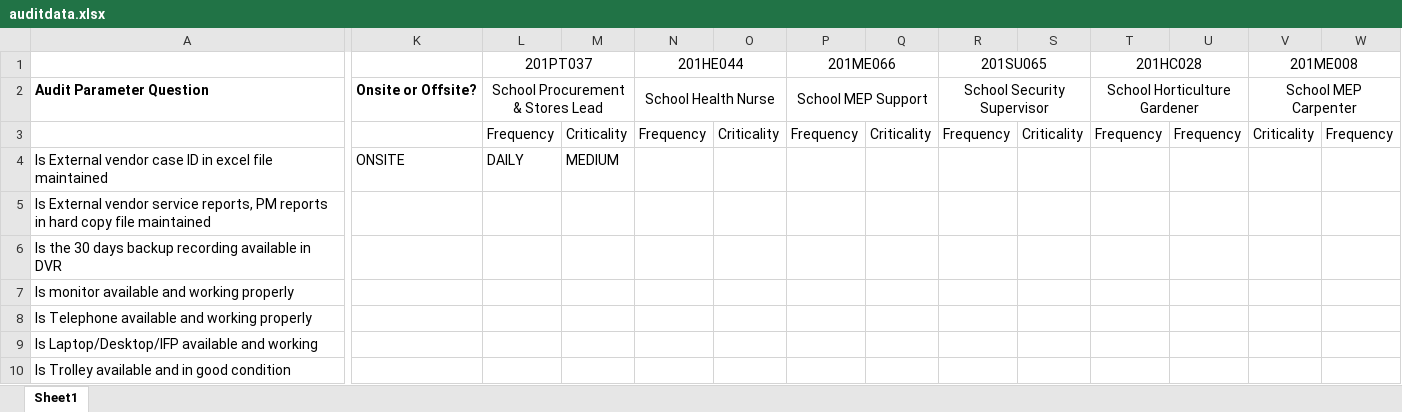
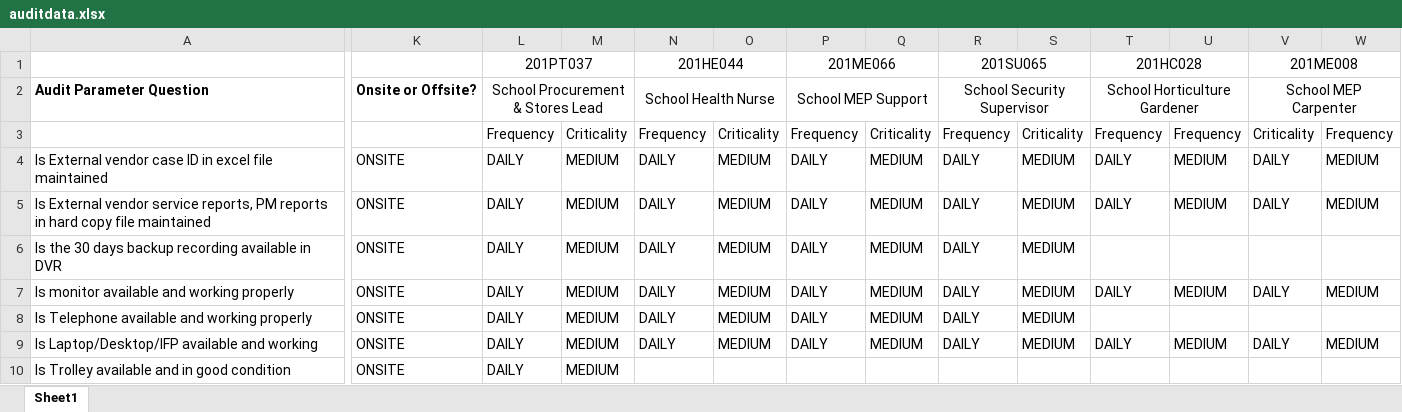
Before and after one commit to SimplifiedSchooling/MH-Survey, an Excel workbook: src/uploads/auditdata.xlsx, sheet Sheet1, drawn as a sheet; only a part is shown, gaps mark what is left out; values as stored, in another font and other column widths than the file's, no borders; the diff covers the shown part only; the diff names each change by its address in the sheet, - before the commit and + after, or states it on an @@ line.

Commit message:
getQuestionList

```diff
--- a/src/uploads/auditdata.xlsx (sheet Sheet1)
+++ b/src/uploads/auditdata.xlsx (sheet Sheet1)
-N4:N9 (201HE044): (empty)
+N4:N9 (201HE044): DAILY
-O4:O9: (empty)
+O4:O9: MEDIUM
-P4:P9 (201ME066): (empty)
+P4:P9 (201ME066): DAILY
-Q4:Q9: (empty)
+Q4:Q9: MEDIUM
-R4:R9 (201SU065): (empty)
+R4:R9 (201SU065): DAILY
-S4:S9: (empty)
+S4:S9: MEDIUM
-T4:T5 (201HC028): (empty)
+T4:T5 (201HC028): DAILY
-U4:U5: (empty)
+U4:U5: MEDIUM
-V4:V5 (201ME008): (empty)
+V4:V5 (201ME008): DAILY
-W4:W5: (empty)
+W4:W5: MEDIUM
-K5:K10: (empty)
+K5:K10: ONSITE
-L5:L10 (201PT037): (empty)
+L5:L10 (201PT037): DAILY
-M5:M10: (empty)
+M5:M10: MEDIUM
-T7 (201HC028): (empty)
+T7 (201HC028): DAILY
-U7: (empty)
+U7: MEDIUM
-V7 (201ME008): (empty)
+V7 (201ME008): DAILY
-W7: (empty)
+W7: MEDIUM
-T9 (201HC028): (empty)
+T9 (201HC028): DAILY
-U9: (empty)
+U9: MEDIUM
-V9 (201ME008): (empty)
+V9 (201ME008): DAILY
-W9: (empty)
+W9: MEDIUM
```
Also changed, not shown: 65 edited cells elsewhere in this sheet, 16 other files.
